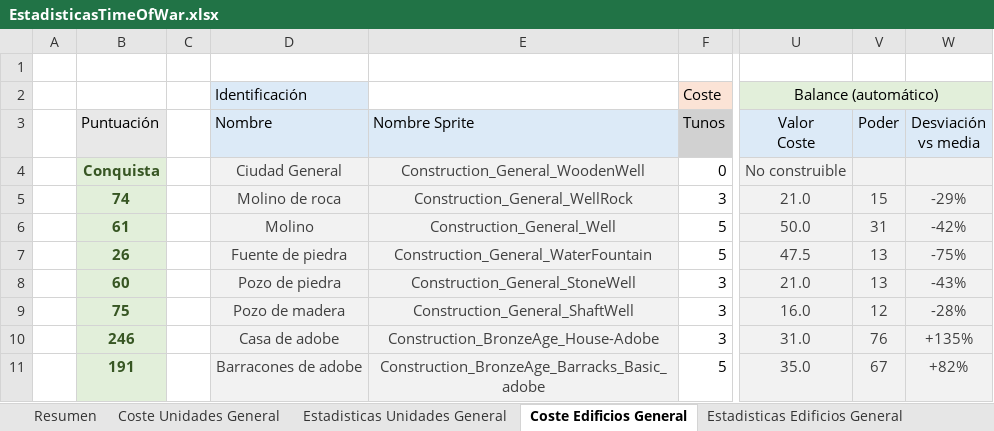
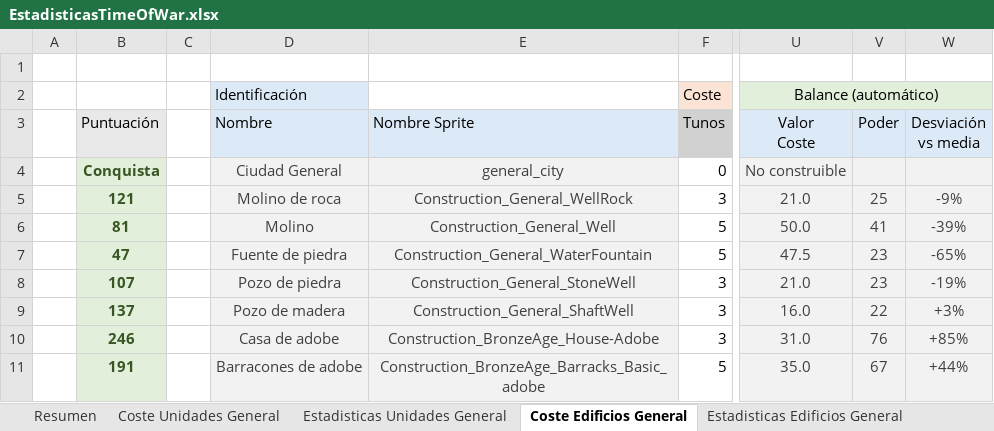
Before and after one commit to Maquiavelo925/Time-Of-War, an Excel workbook: EstadisticasTimeOfWar.xlsx, sheet Coste Edificios General, drawn as a sheet; only a part is shown, gaps mark what is left out; values as stored, in another font and other column widths than the file's, no borders; conditional formats not drawn; the diff names each change by its address in the sheet, - before the commit and + after, or states it on an @@ line.

```diff
--- a/EstadisticasTimeOfWar.xlsx (sheet Coste Edificios General)
+++ b/EstadisticasTimeOfWar.xlsx (sheet Coste Edificios General)
-E4 (Nombre Sprite): Construction_General_WoodenWell
+E4 (Nombre Sprite): general_city
-B5 (Puntuación): 74
+B5 (Puntuación): 121
-V5 (Poder): 15
+V5 (Poder): 25
-W5 (Desviación vs media): -29%
+W5 (Desviación vs media): -9%
-B6 (Puntuación): 61
+B6 (Puntuación): 81
-V6 (Poder): 31
+V6 (Poder): 41
-W6 (Desviación vs media): -42%
+W6 (Desviación vs media): -39%
-B7 (Puntuación): 26
+B7 (Puntuación): 47
-V7:V8 (Poder): 13
+V7:V8 (Poder): 23
-W7 (Desviación vs media): -75%
+W7 (Desviación vs media): -65%
-B8 (Puntuación): 60
+B8 (Puntuación): 107
-W8 (Desviación vs media): -43%
+W8 (Desviación vs media): -19%
-B9 (Puntuación): 75
+B9 (Puntuación): 137
-V9 (Poder): 12
+V9 (Poder): 22
-W9 (Desviación vs media): -28%
+W9 (Desviación vs media): +3%
-W10 (Desviación vs media): +135%
+W10 (Desviación vs media): +85%
-W11 (Desviación vs media): +82%
+W11 (Desviación vs media): +44%
```
Also changed, not shown: sheet Lista Habilidades, sheet Estadisticas Edificios General, sheet Pesos Puntuación, sheet Resumen, sheet Estadisticas Unidades General, formulas that keep their value.
